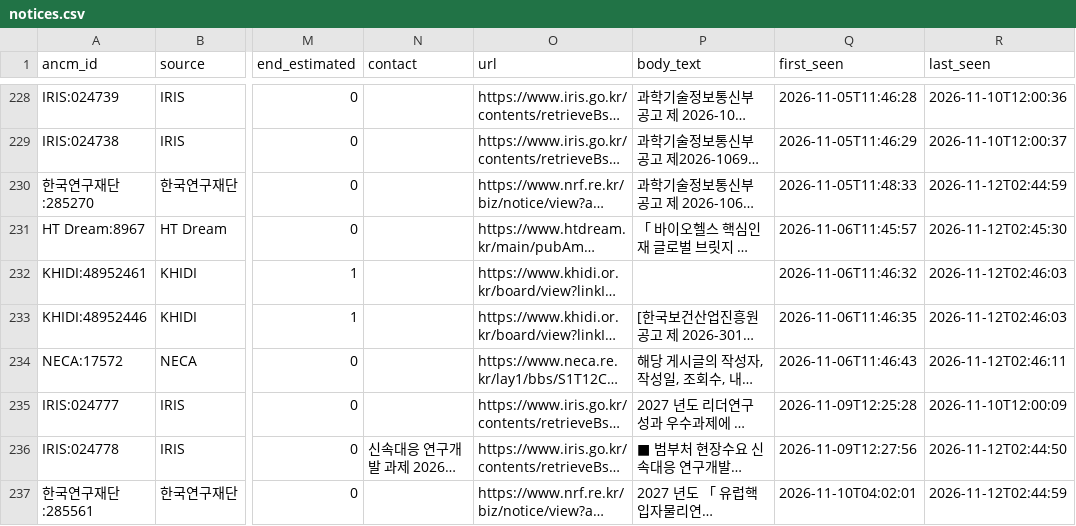
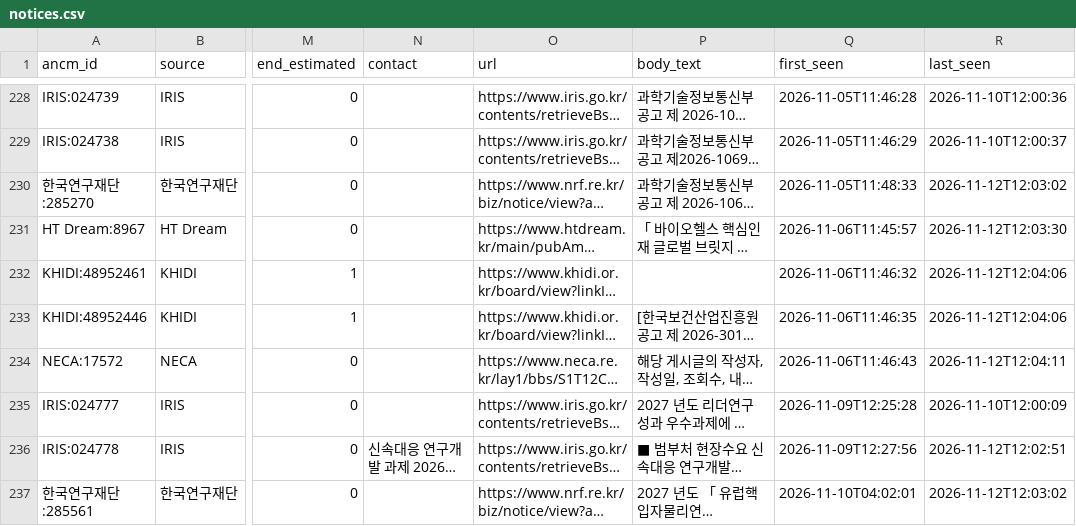
Before and after one commit to jinlee-crypto/grant-data, a CSV file: data/notices.csv, drawn as a sheet; only a part is shown, gaps mark what is left out; long unchanged cells end in …; the diff covers the shown part only; the diff names each change by its address in the sheet, - before the commit and + after, or states it on an @@ line.

```diff
--- a/data/notices.csv
+++ b/data/notices.csv
-R230 (last_seen): 2026-11-12T02:44:59
+R230 (last_seen): 2026-11-12T12:03:02
-R231 (last_seen): 2026-11-12T02:45:30
+R231 (last_seen): 2026-11-12T12:03:30
-R232:R233 (last_seen): 2026-11-12T02:46:03
+R232:R233 (last_seen): 2026-11-12T12:04:06
-R234 (last_seen): 2026-11-12T02:46:11
+R234 (last_seen): 2026-11-12T12:04:11
-R236 (last_seen): 2026-11-12T02:44:50
+R236 (last_seen): 2026-11-12T12:02:51
-R237 (last_seen): 2026-11-12T02:44:59
+R237 (last_seen): 2026-11-12T12:03:02
```
Also changed, not shown: 2 added rows and 107 edited cells elsewhere in this file, data/runs.csv.
